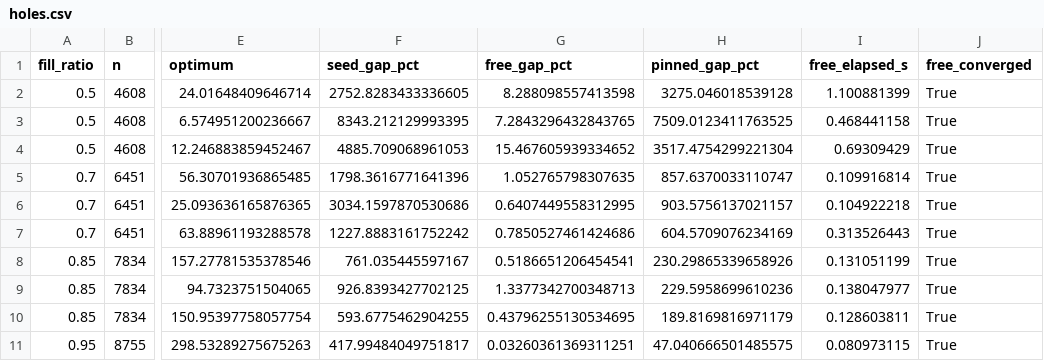
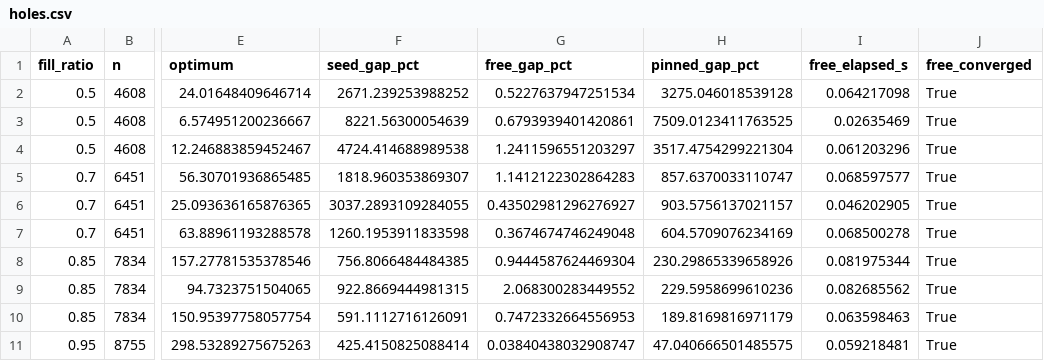
Before and after one commit to kylemcdonald/shufflesnap-paper, a CSV file: benchmarks/results/holes.csv, drawn as a sheet; only a part is shown, gaps mark what is left out; the diff covers the shown part only; the diff names each change by its address in the sheet, - before the commit and + after, or states it on an @@ line.

```diff
--- a/benchmarks/results/holes.csv
+++ b/benchmarks/results/holes.csv
-F2 (seed_gap_pct): 2752.8283433336605
+F2 (seed_gap_pct): 2671.239253988252
-G2 (free_gap_pct): 8.288098557413598
+G2 (free_gap_pct): 0.5227637947251534
-I2 (free_elapsed_s): 1.100881399
+I2 (free_elapsed_s): 0.064217098
-F3 (seed_gap_pct): 8343.212129993395
+F3 (seed_gap_pct): 8221.56300054639
-G3 (free_gap_pct): 7.2843296432843765
+G3 (free_gap_pct): 0.6793939401420861
-I3 (free_elapsed_s): 0.468441158
+I3 (free_elapsed_s): 0.02635469
-F4 (seed_gap_pct): 4885.709068961053
+F4 (seed_gap_pct): 4724.414688989538
-G4 (free_gap_pct): 15.467605939334652
+G4 (free_gap_pct): 1.2411596551203297
-I4 (free_elapsed_s): 0.69309429
+I4 (free_elapsed_s): 0.061203296
-F5 (seed_gap_pct): 1798.3616771641396
+F5 (seed_gap_pct): 1818.960353869307
-G5 (free_gap_pct): 1.052765798307635
+G5 (free_gap_pct): 1.1412122302864283
-I5 (free_elapsed_s): 0.109916814
+I5 (free_elapsed_s): 0.068597577
-F6 (seed_gap_pct): 3034.1597870530686
+F6 (seed_gap_pct): 3037.2893109284055
-G6 (free_gap_pct): 0.6407449558312995
+G6 (free_gap_pct): 0.43502981296276927
-I6 (free_elapsed_s): 0.104922218
+I6 (free_elapsed_s): 0.046202905
-F7 (seed_gap_pct): 1227.8883161752242
+F7 (seed_gap_pct): 1260.1953911833598
-G7 (free_gap_pct): 0.7850527461424686
+G7 (free_gap_pct): 0.3674674746249048
-I7 (free_elapsed_s): 0.313526443
+I7 (free_elapsed_s): 0.068500278
-F8 (seed_gap_pct): 761.035445597167
+F8 (seed_gap_pct): 756.8066484484385
-G8 (free_gap_pct): 0.5186651206454541
+G8 (free_gap_pct): 0.9444587624469304
-I8 (free_elapsed_s): 0.131051199
+I8 (free_elapsed_s): 0.081975344
-F9 (seed_gap_pct): 926.8393427702125
+F9 (seed_gap_pct): 922.8669444981315
-G9 (free_gap_pct): 1.3377342700348713
+G9 (free_gap_pct): 2.068300283449552
-I9 (free_elapsed_s): 0.138047977
+I9 (free_elapsed_s): 0.082685562
-F10 (seed_gap_pct): 593.6775462904255
+F10 (seed_gap_pct): 591.1112716126091
-G10 (free_gap_pct): 0.43796255130534695
+G10 (free_gap_pct): 0.7472332664556953
-I10 (free_elapsed_s): 0.128603811
+I10 (free_elapsed_s): 0.063598463
-F11 (seed_gap_pct): 417.99484049751817
+F11 (seed_gap_pct): 425.4150825088414
-G11 (free_gap_pct): 0.03260361369311251
+G11 (free_gap_pct): 0.03840438032908747
-I11 (free_elapsed_s): 0.080973115
+I11 (free_elapsed_s): 0.059218481
```
Also changed, not shown: 15 edited cells elsewhere in this file, benchmarks/results/distributions.csv, benchmarks/results/mnist_trace.csv, 27 other files.
